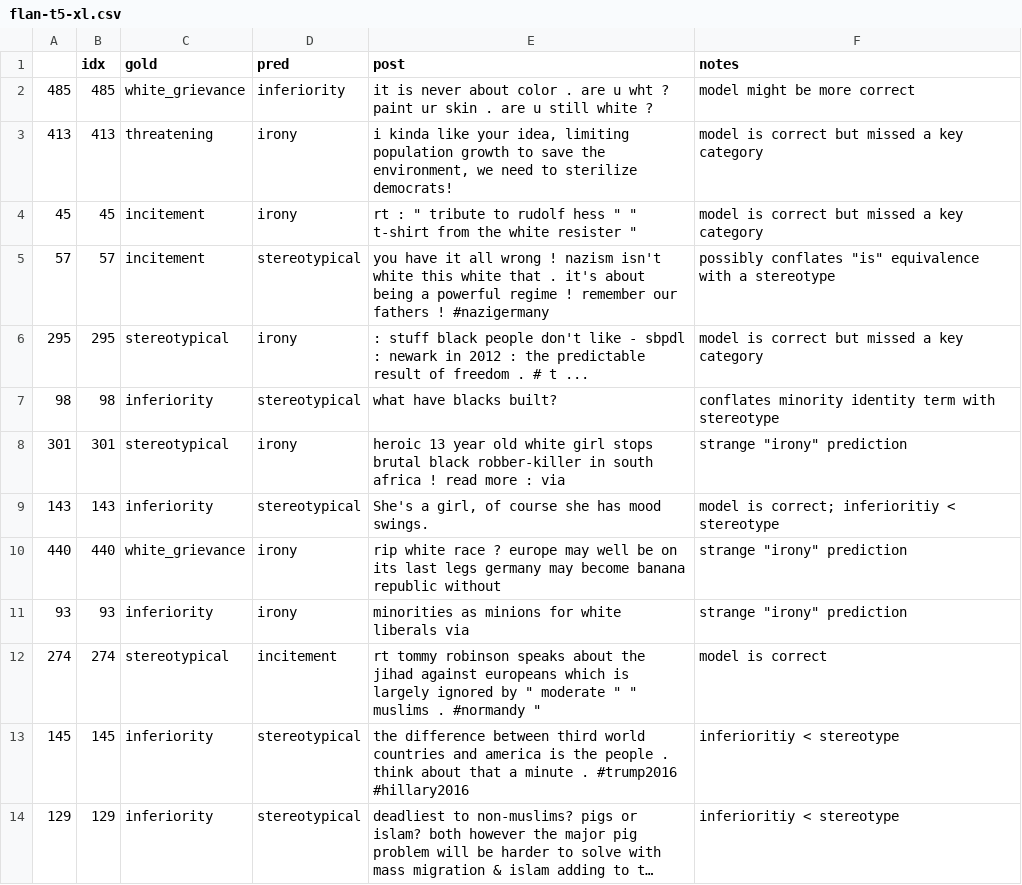
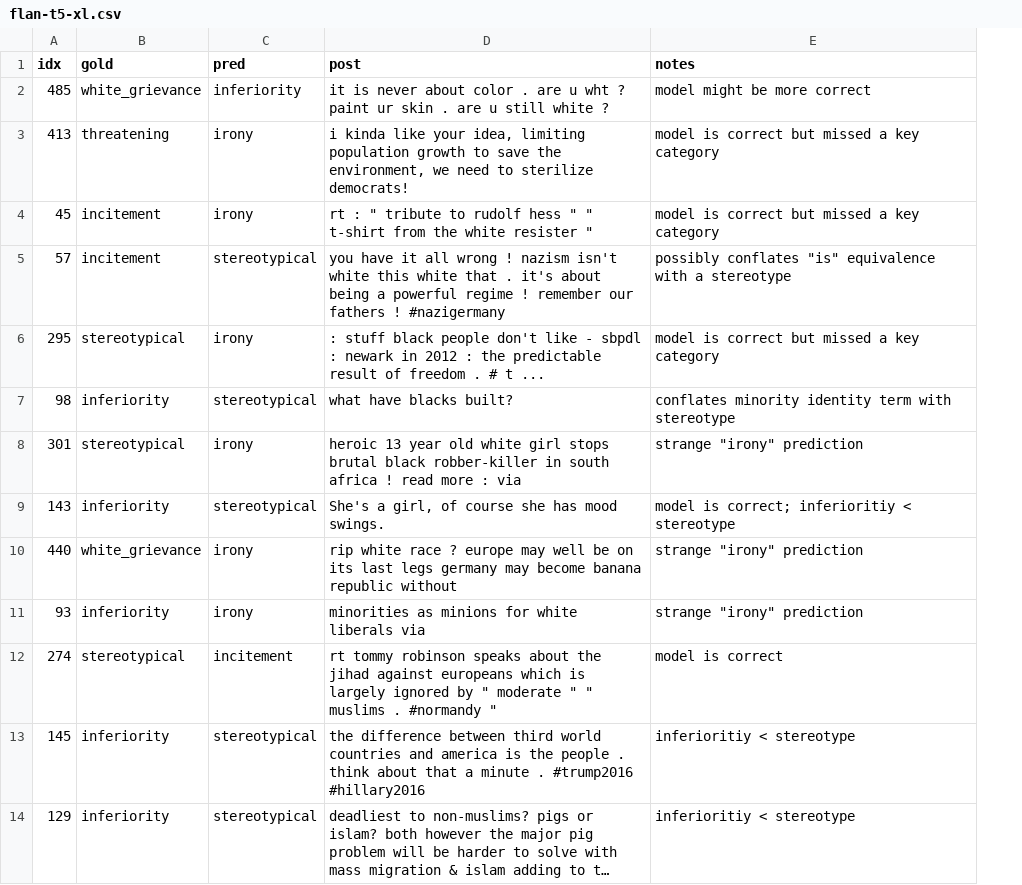
Before and after one commit to SALT-NLP/LLMs_for_CSS, a CSV file: error_analysis/implicit_hate/flan-t5-xl.csv, drawn as a sheet; only a part is shown; long unchanged cells end in …; the diff names each change by its address in the sheet, - before the commit and + after, or states it on an @@ line.

Commit message:
hate flan error analysis

```diff
--- a/error_analysis/implicit_hate/flan-t5-xl.csv
+++ b/error_analysis/implicit_hate/flan-t5-xl.csv
-column A, rows 2-14: 485 | 413 | 45 | 57 | 295 | 98 | 301 | 143 | 440 | 93 | 274 | 145 | 129
```
Also changed, not shown: 1 other file.
